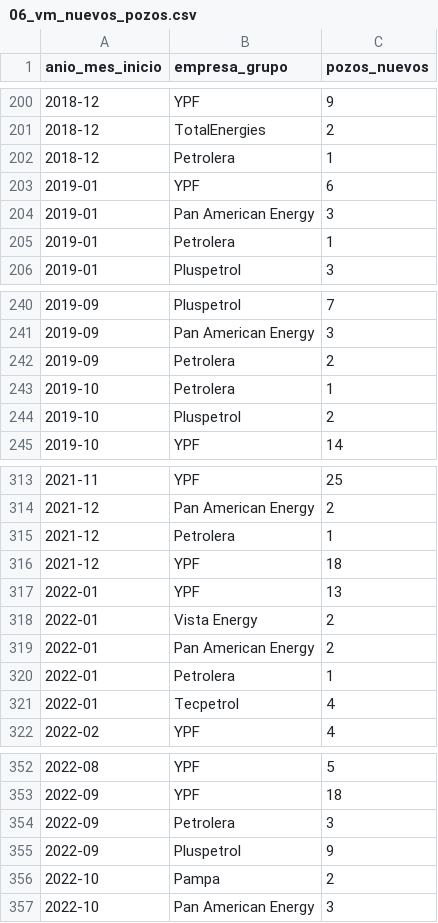
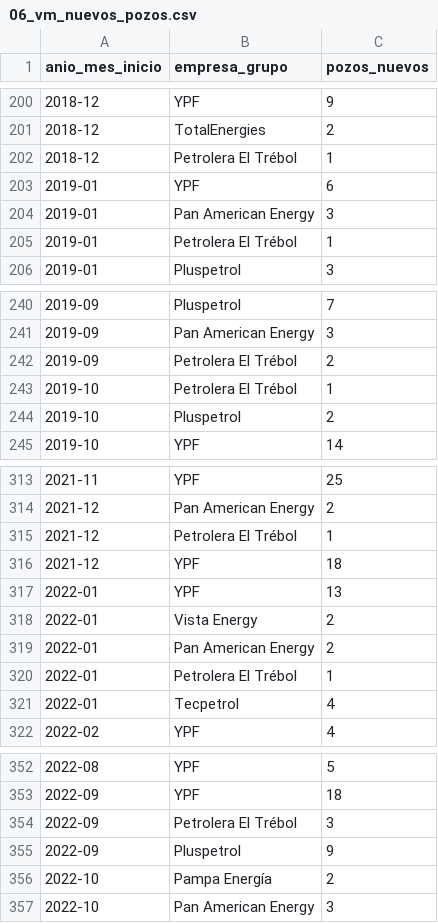
Before and after one commit to chavobutassi/vaca-muerta-analytics, a CSV file: docs/data/06_vm_nuevos_pozos.csv, drawn as a sheet; only a part is shown, gaps mark what is left out; the diff covers the shown part only.

```diff
--- a/docs/data/06_vm_nuevos_pozos.csv
+++ b/docs/data/06_vm_nuevos_pozos.csv
@@ -201,6 +201,6 @@
 2018-12,TotalEnergies,2
-2018-12,Petrolera,1
+2018-12,Petrolera El Trébol,1
 2019-01,YPF,6
 2019-01,Pan American Energy,3
-2019-01,Petrolera,1
+2019-01,Petrolera El Trébol,1
 2019-01,Pluspetrol,3
@@ -241,4 +241,4 @@
 2019-09,Pan American Energy,3
-2019-09,Petrolera,2
-2019-10,Petrolera,1
+2019-09,Petrolera El Trébol,2
+2019-10,Petrolera El Trébol,1
 2019-10,Pluspetrol,2
@@ -314,3 +314,3 @@
 2021-12,Pan American Energy,2
-2021-12,Petrolera,1
+2021-12,Petrolera El Trébol,1
 2021-12,YPF,18
@@ -319,3 +319,3 @@
 2022-01,Pan American Energy,2
-2022-01,Petrolera,1
+2022-01,Petrolera El Trébol,1
 2022-01,Tecpetrol,4
@@ -353,5 +353,5 @@
 2022-09,YPF,18
-2022-09,Petrolera,3
+2022-09,Petrolera El Trébol,3
 2022-09,Pluspetrol,9
-2022-10,Pampa,2
+2022-10,Pampa Energía,2
 2022-10,Pan American Energy,3
```
Also changed, not shown: 42 edited cells elsewhere in this file, docs/data/01_vm_produccion_mensual.csv, docs/data/02_vm_por_yacimiento.csv, 3 other files.
